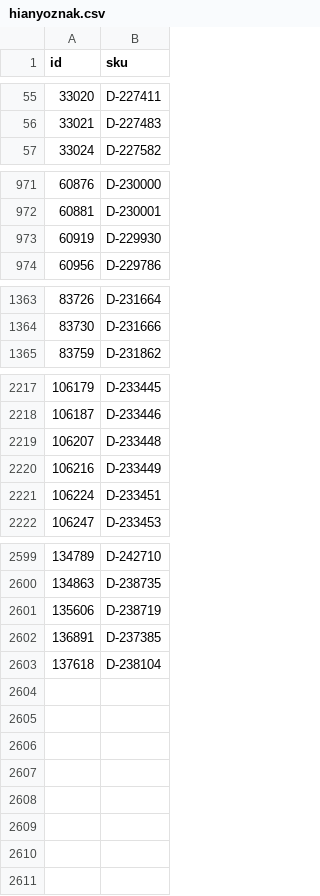
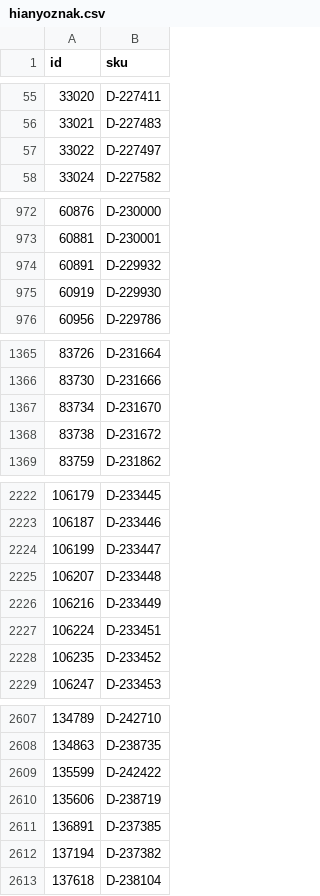
Before and after one commit to woogogo-pro/csv-karcsusito, a CSV file: hianyoznak.csv, drawn as a sheet; only a part is shown, gaps mark what is left out; the diff covers the shown part only.

```diff
--- a/hianyoznak.csv
+++ b/hianyoznak.csv
@@ -56,2 +56,3 @@
 33021;D-227483
+33022;D-227497
 33024;D-227582
@@ -972,2 +973,3 @@
 60881;D-230001
+60891;D-229932
 60919;D-229930
@@ -1364,2 +1366,4 @@
 83730;D-231666
+83734;D-231670
+83738;D-231672
 83759;D-231862
@@ -2218,2 +2223,3 @@
 106187;D-233446
+106199;D-233447
 106207;D-233448
@@ -2221,2 +2227,3 @@
 106224;D-233451
+106235;D-233452
 106247;D-233453
@@ -2600,4 +2608,6 @@
 134863;D-238735
+135599;D-242422
 135606;D-238719
 136891;D-237385
+137194;D-237382
 137618;D-238104
```
Also changed, not shown: 2 added rows elsewhere in this file, karcsusitott_feed.csv, surgos_frissites_valtoztak.csv, 1 other file.
